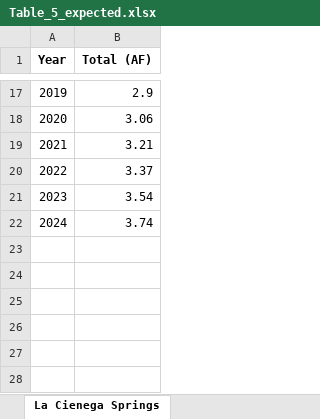
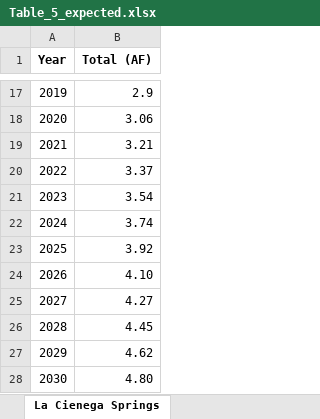
Before and after one commit to brad-wolaver-nmose/rg-santafe-buckman, an Excel workbook: buckman/validation/2024/expected_outputs/Table_5_expected.xlsx, sheet La Cienega Springs, drawn as a sheet; only a part is shown, gaps mark what is left out; values as stored, in another font and other column widths than the file's, no borders; the diff names each change by its address in the sheet, - before the commit and + after, or states it on an @@ line.

```diff
--- a/buckman/validation/2024/expected_outputs/Table_5_expected.xlsx (sheet La Cienega Springs)
+++ b/buckman/validation/2024/expected_outputs/Table_5_expected.xlsx (sheet La Cienega Springs)
+row 23: 2025 | 3.92
+row 24: 2026 | 4.10
+row 25: 2027 | 4.27
+row 26: 2028 | 4.45
+row 27: 2029 | 4.62
+row 28: 2030 | 4.80
```
Also changed, not shown: 3 other files.
